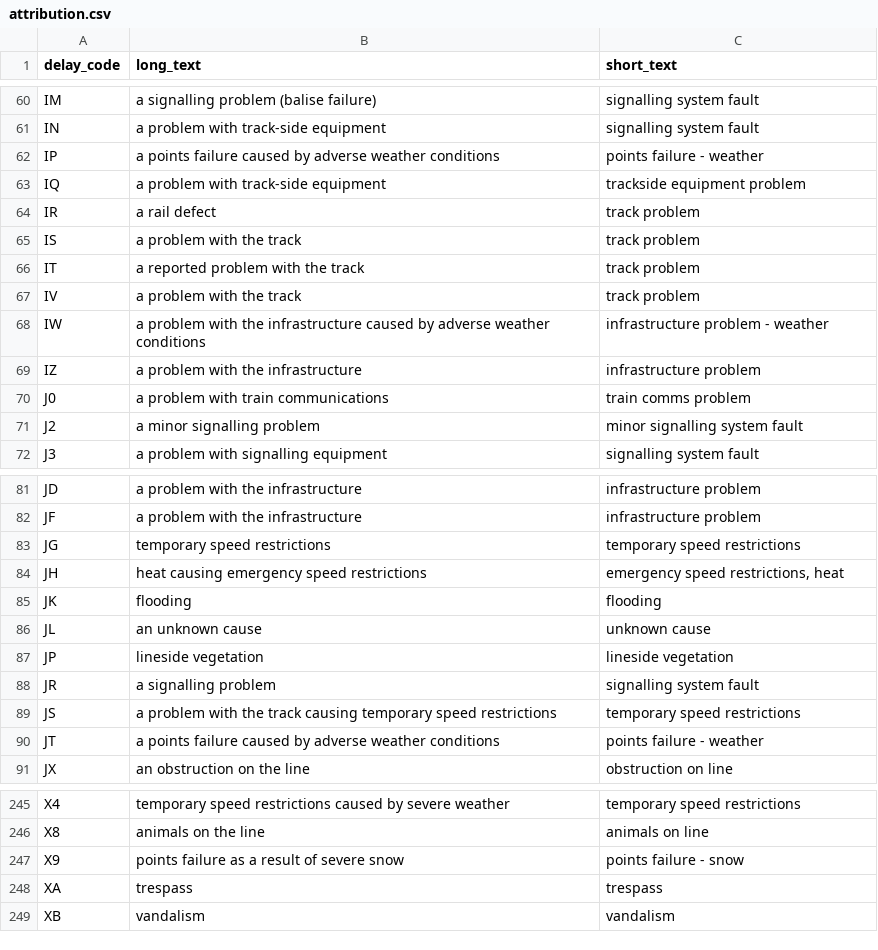
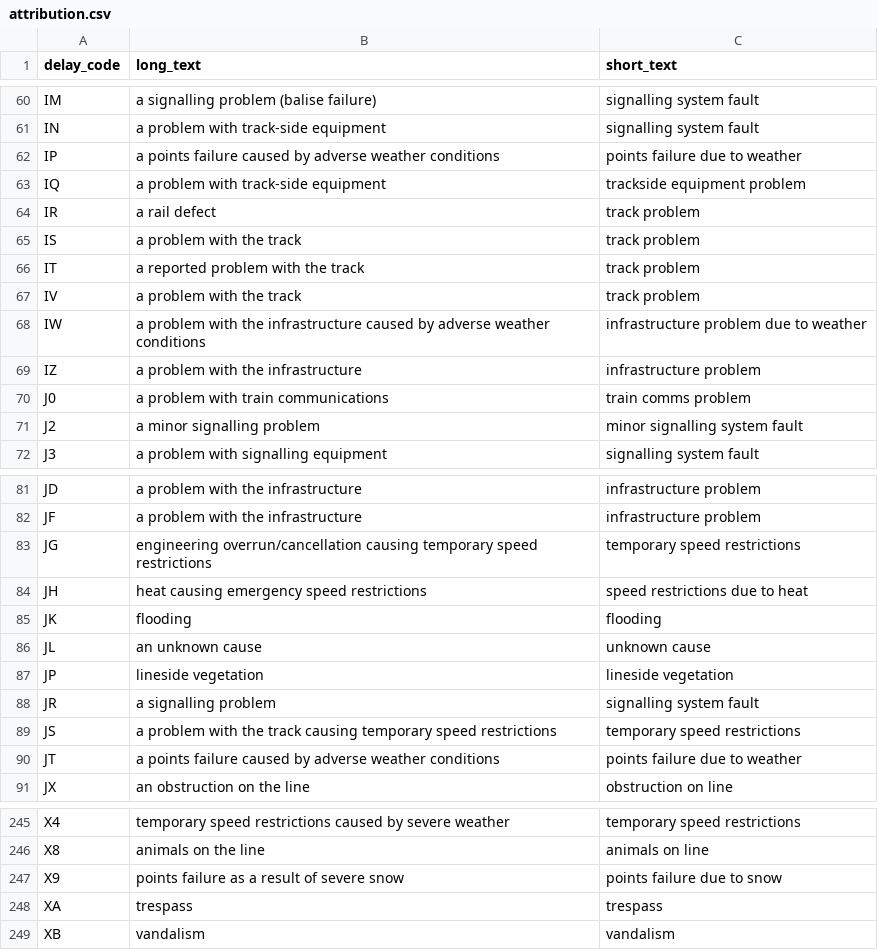
Before and after one commit to theNeoJade/nr-reference-data, a CSV file: attribution.csv, drawn as a sheet; only a part is shown, gaps mark what is left out.

Commit message:
various weather related changes + changing instances of "-" to be "due to" for readability

```diff
--- a/attribution.csv
+++ b/attribution.csv
@@ -61,3 +61,3 @@ IM,a signalling problem (balise failure),signalling system fault
 IN,a problem with track-side equipment,signalling system fault
-IP,a points failure caused by adverse weather conditions,points failure - weather
+IP,a points failure caused by adverse weather conditions,points failure due to weather
 IQ,a problem with track-side equipment,trackside equipment problem
@@ -67,3 +67,3 @@ IT,a reported problem with the track,track problem
 IV,a problem with the track,track problem
-IW,a problem with the infrastructure caused by adverse weather conditions,infrastructure problem - weather
+IW,a problem with the infrastructure caused by adverse weather conditions,infrastructure problem due to weather
 IZ,a problem with the infrastructure,infrastructure problem
@@ -82,4 +82,4 @@ JD,a problem with the infrastructure,infrastructure problem
 JF,a problem with the infrastructure,infrastructure problem
-JG,temporary speed restrictions,temporary speed restrictions
-JH,heat causing emergency speed restrictions,"emergency speed restrictions, heat"
+JG,engineering overrun/cancellation causing temporary speed restrictions,temporary speed restrictions
+JH,heat causing emergency speed restrictions,speed restrictions due to heat
 JK,flooding,flooding
@@ -89,3 +89,3 @@ JR,a signalling problem,signalling system fault
 JS,a problem with the track causing temporary speed restrictions,temporary speed restrictions
-JT,a points failure caused by adverse weather conditions,points failure - weather
+JT,a points failure caused by adverse weather conditions,points failure due to weather
 JX,an obstruction on the line,obstruction on line
@@ -246,3 +246,3 @@ X4,temporary speed restrictions caused by severe weather,temporary speed restric
 X8,animals on the line,animals on line
-X9,points failure as a result of severe snow,points failure - snow
+X9,points failure as a result of severe snow,points failure due to snow
 XA,trespass,trespass
```
